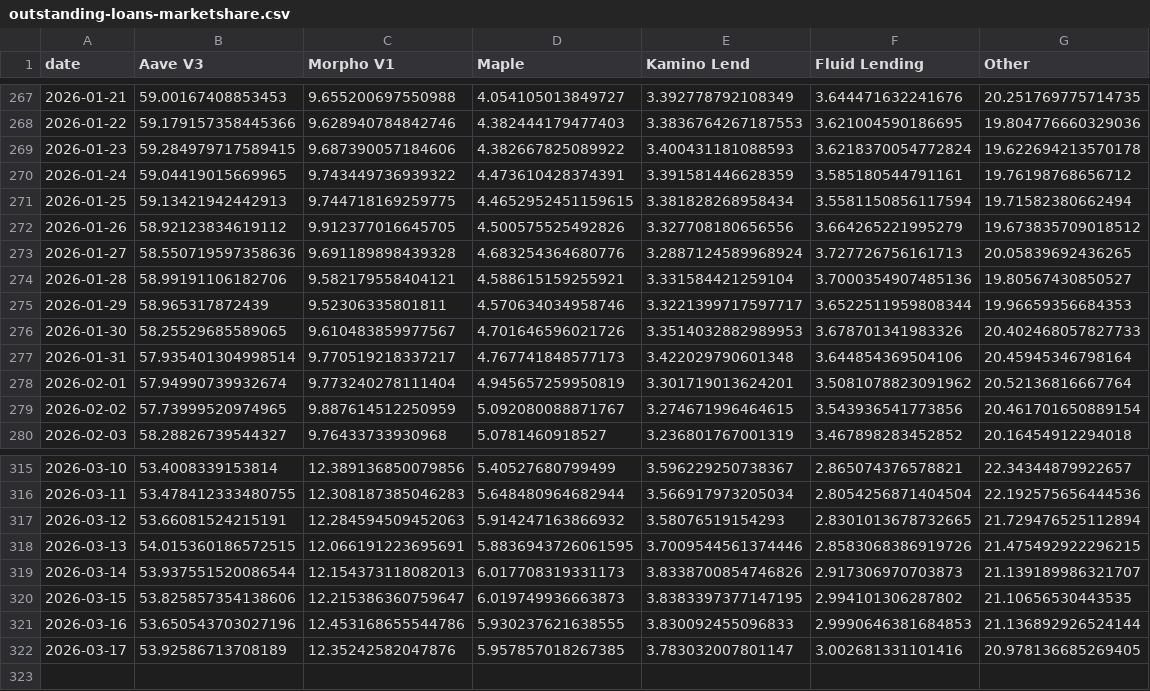
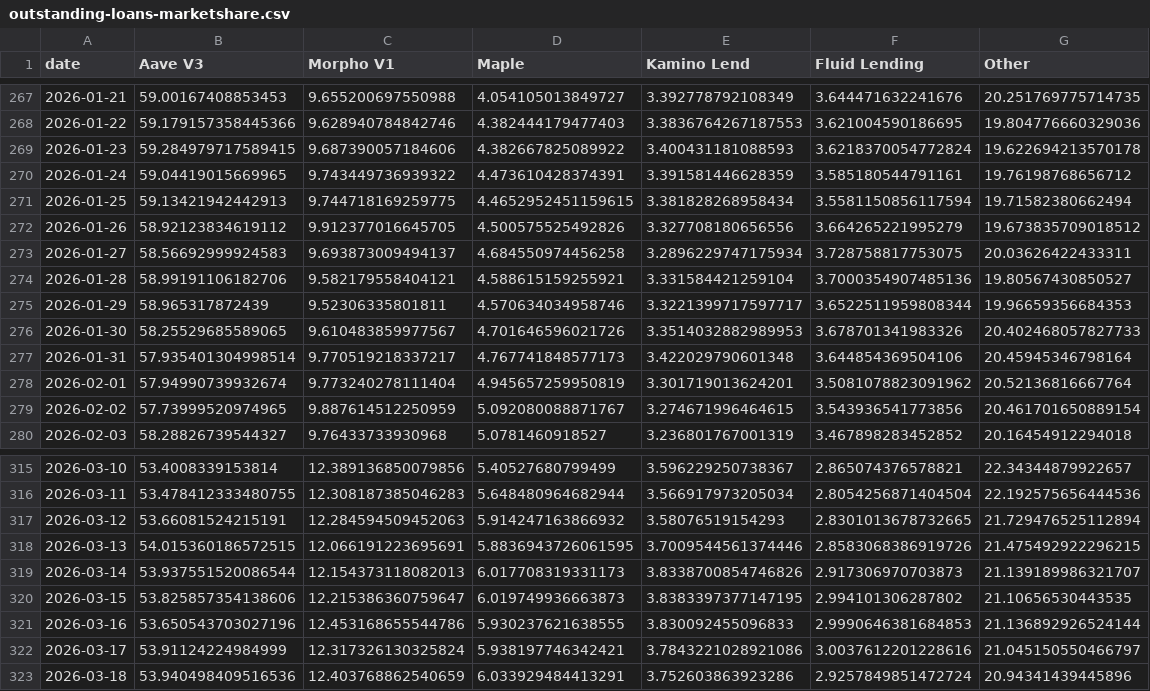
Before and after one commit to DeFi-Kai/kai-site, a CSV file: data/aave-six-months-later/outstanding-loans-marketshare.csv, drawn as a sheet; only a part is shown, gaps mark what is left out.

```diff
--- a/data/aave-six-months-later/outstanding-loans-marketshare.csv
+++ b/data/aave-six-months-later/outstanding-loans-marketshare.csv
@@ -272,3 +272,3 @@ date,Aave V3,Morpho V1,Maple,Kamino Lend,Fluid Lending,Other
 2026-01-26,58.92123834619112,9.912377016645705,4.500575525492826,3.327708180656556,3.664265221995279,19.673835709018512
-2026-01-27,58.550719597358636,9.691189898439328,4.683254364680776,3.2887124589968924,3.727726756161713,20.05839692436265
+2026-01-27,58.56692999924583,9.693873009494137,4.684550974456258,3.2896229747175934,3.728758817753075,20.03626422433311
 2026-01-28,58.99191106182706,9.582179558404121,4.588615159255921,3.331584421259104,3.7000354907485136,19.80567430850527
@@ -321,2 +321,3 @@ date,Aave V3,Morpho V1,Maple,Kamino Lend,Fluid Lending,Other
 2026-03-16,53.650543703027196,12.453168655544786,5.930237621638555,3.830092455096833,2.9990646381684853,21.136892926524144
-2026-03-17,53.92586713708189,12.35242582047876,5.957857018267385,3.783032007801147,3.002681331101416,20.978136685269405
+2026-03-17,53.91124224984999,12.317326130325824,5.938197746342421,3.7843221028921086,3.0037612201228616,21.045150550466797
+2026-03-18,53.940498409516536,12.403768862540659,6.033929484413291,3.752603863923286,2.9257849851472724,20.94341439445896
```
Also changed, not shown: data/aave-six-months-later/lending-revenue-marketshare.csv, data/aave-six-months-later/mcap-to-outstanding-loans-debug.csv, 3 other files.
